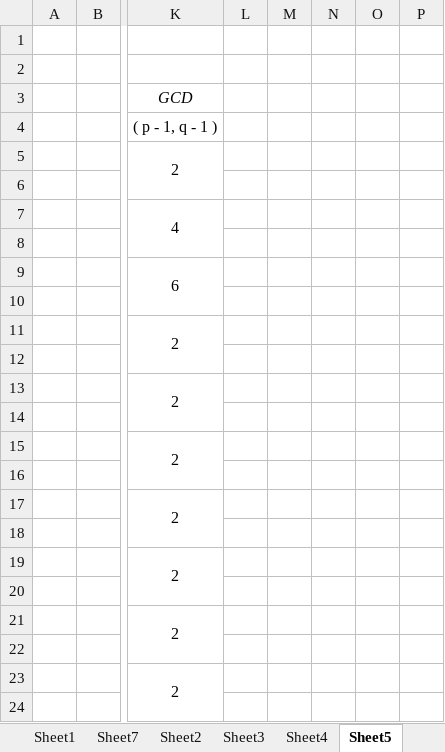
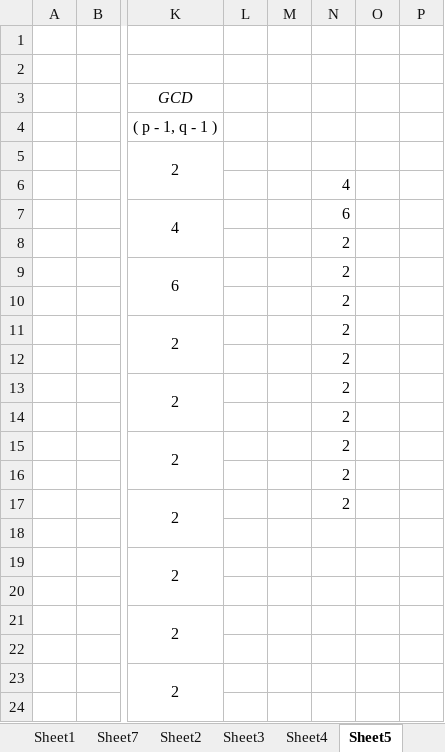
Before and after one commit to yogithesymbian/doc-pembangkitan-kunci-private-pada-enkrip-rsa-menggunakan-informasi-device, an Excel workbook: new/excel.xlsx, sheet Sheet5, drawn as a sheet; only a part is shown, gaps mark what is left out; values as stored, in another font and other column widths than the file's, no borders; charts and pictures not drawn; the diff names each change by its address in the sheet, - before the commit and + after, or states it on an @@ line.

```diff
--- a/new/excel.xlsx (sheet Sheet5)
+++ b/new/excel.xlsx (sheet Sheet5)
-N6: (empty)
+N6: 4
-N7: (empty)
+N7: 6
-N8:N17: (empty)
+N8:N17: 2
```
Also changed, not shown: charts or pictures, 8 other files.
